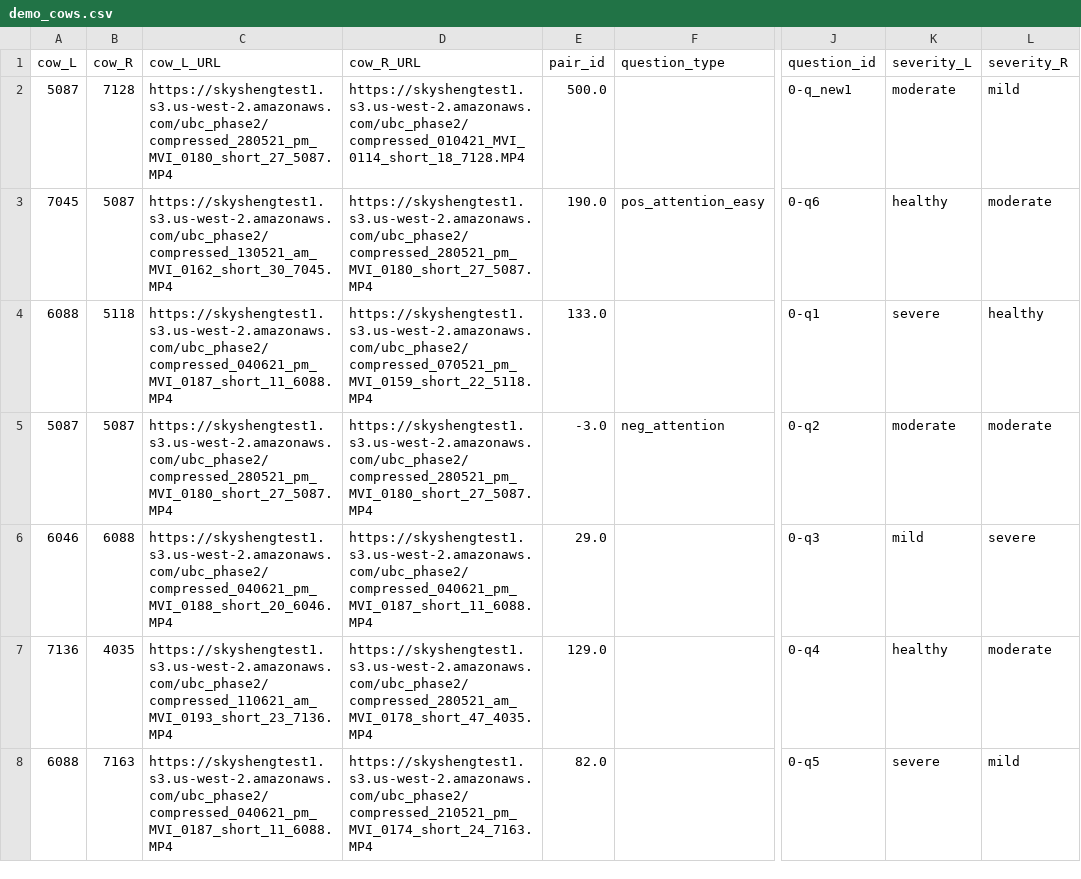
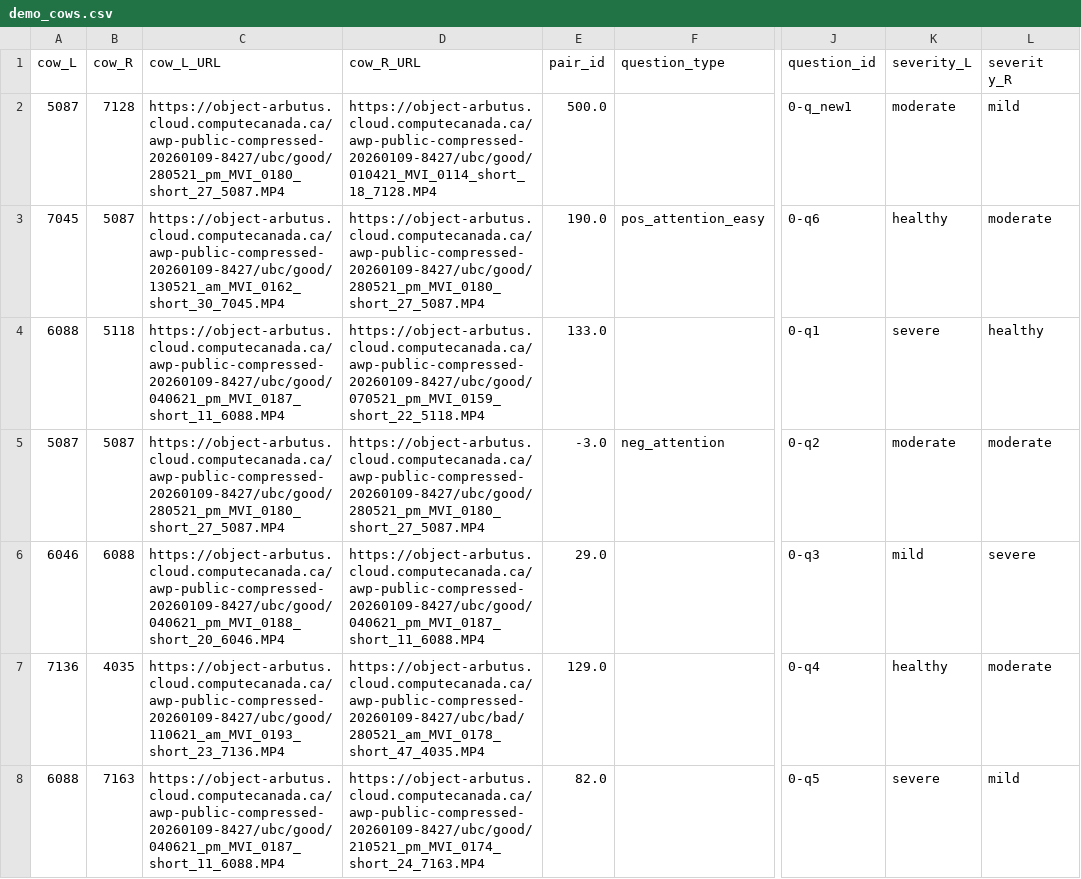
Before and after one commit to porcupineapplehub/vision-sam3-yolo-lameless, a CSV file: services/admin-interface/frontend/src/demo_cows.csv, drawn as a sheet; only a part is shown, gaps mark what is left out; the diff covers the shown part only; the diff names each change by its address in the sheet, - before the commit and + after, or states it on an @@ line.

```diff
--- a/services/admin-interface/frontend/src/demo_cows.csv
+++ b/services/admin-interface/frontend/src/demo_cows.csv
-L1: severity_R
+L1: severit y_R
-C2 (cow_L_URL): https://skyshengtest1.s3.us-west-2.amazonaws.com/ubc_phase2/compressed_280521_pm_MVI_0180_short_27_5087.MP4
+C2 (cow_L_URL): https://object-arbutus.cloud.computecanada.ca/awp-public-compressed-20260109-8427/ubc/good/280521_pm_MVI_0180_short_27_5087.MP4
-D2 (cow_R_URL): https://skyshengtest1.s3.us-west-2.amazonaws.com/ubc_phase2/compressed_010421_MVI_0114_short_18_7128.MP4
+D2 (cow_R_URL): https://object-arbutus.cloud.computecanada.ca/awp-public-compressed-20260109-8427/ubc/good/010421_MVI_0114_short_18_7128.MP4
-C3 (cow_L_URL): https://skyshengtest1.s3.us-west-2.amazonaws.com/ubc_phase2/compressed_130521_am_MVI_0162_short_30_7045.MP4
+C3 (cow_L_URL): https://object-arbutus.cloud.computecanada.ca/awp-public-compressed-20260109-8427/ubc/good/130521_am_MVI_0162_short_30_7045.MP4
-D3 (cow_R_URL): https://skyshengtest1.s3.us-west-2.amazonaws.com/ubc_phase2/compressed_280521_pm_MVI_0180_short_27_5087.MP4
+D3 (cow_R_URL): https://object-arbutus.cloud.computecanada.ca/awp-public-compressed-20260109-8427/ubc/good/280521_pm_MVI_0180_short_27_5087.MP4
-C4 (cow_L_URL): https://skyshengtest1.s3.us-west-2.amazonaws.com/ubc_phase2/compressed_040621_pm_MVI_0187_short_11_6088.MP4
+C4 (cow_L_URL): https://object-arbutus.cloud.computecanada.ca/awp-public-compressed-20260109-8427/ubc/good/040621_pm_MVI_0187_short_11_6088.MP4
-D4 (cow_R_URL): https://skyshengtest1.s3.us-west-2.amazonaws.com/ubc_phase2/compressed_070521_pm_MVI_0159_short_22_5118.MP4
+D4 (cow_R_URL): https://object-arbutus.cloud.computecanada.ca/awp-public-compressed-20260109-8427/ubc/good/070521_pm_MVI_0159_short_22_5118.MP4
-C5 (cow_L_URL): https://skyshengtest1.s3.us-west-2.amazonaws.com/ubc_phase2/compressed_280521_pm_MVI_0180_short_27_5087.MP4
+C5 (cow_L_URL): https://object-arbutus.cloud.computecanada.ca/awp-public-compressed-20260109-8427/ubc/good/280521_pm_MVI_0180_short_27_5087.MP4
-D5 (cow_R_URL): https://skyshengtest1.s3.us-west-2.amazonaws.com/ubc_phase2/compressed_280521_pm_MVI_0180_short_27_5087.MP4
+D5 (cow_R_URL): https://object-arbutus.cloud.computecanada.ca/awp-public-compressed-20260109-8427/ubc/good/280521_pm_MVI_0180_short_27_5087.MP4
-C6 (cow_L_URL): https://skyshengtest1.s3.us-west-2.amazonaws.com/ubc_phase2/compressed_040621_pm_MVI_0188_short_20_6046.MP4
+C6 (cow_L_URL): https://object-arbutus.cloud.computecanada.ca/awp-public-compressed-20260109-8427/ubc/good/040621_pm_MVI_0188_short_20_6046.MP4
-D6 (cow_R_URL): https://skyshengtest1.s3.us-west-2.amazonaws.com/ubc_phase2/compressed_040621_pm_MVI_0187_short_11_6088.MP4
+D6 (cow_R_URL): https://object-arbutus.cloud.computecanada.ca/awp-public-compressed-20260109-8427/ubc/good/040621_pm_MVI_0187_short_11_6088.MP4
-C7 (cow_L_URL): https://skyshengtest1.s3.us-west-2.amazonaws.com/ubc_phase2/compressed_110621_am_MVI_0193_short_23_7136.MP4
+C7 (cow_L_URL): https://object-arbutus.cloud.computecanada.ca/awp-public-compressed-20260109-8427/ubc/good/110621_am_MVI_0193_short_23_7136.MP4
-D7 (cow_R_URL): https://skyshengtest1.s3.us-west-2.amazonaws.com/ubc_phase2/compressed_280521_am_MVI_0178_short_47_4035.MP4
+D7 (cow_R_URL): https://object-arbutus.cloud.computecanada.ca/awp-public-compressed-20260109-8427/ubc/bad/280521_am_MVI_0178_short_47_4035.MP4
-C8 (cow_L_URL): https://skyshengtest1.s3.us-west-2.amazonaws.com/ubc_phase2/compressed_040621_pm_MVI_0187_short_11_6088.MP4
+C8 (cow_L_URL): https://object-arbutus.cloud.computecanada.ca/awp-public-compressed-20260109-8427/ubc/good/040621_pm_MVI_0187_short_11_6088.MP4
-D8 (cow_R_URL): https://skyshengtest1.s3.us-west-2.amazonaws.com/ubc_phase2/compressed_210521_pm_MVI_0174_short_24_7163.MP4
+D8 (cow_R_URL): https://object-arbutus.cloud.computecanada.ca/awp-public-compressed-20260109-8427/ubc/good/210521_pm_MVI_0174_short_24_7163.MP4
```
Also changed, not shown: 12 edited cells elsewhere in this file, 8 other files.
